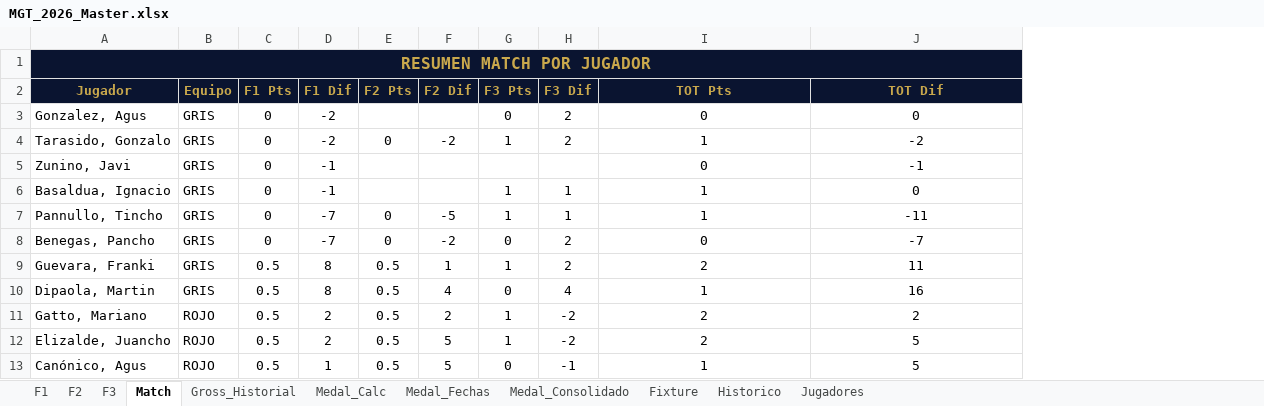
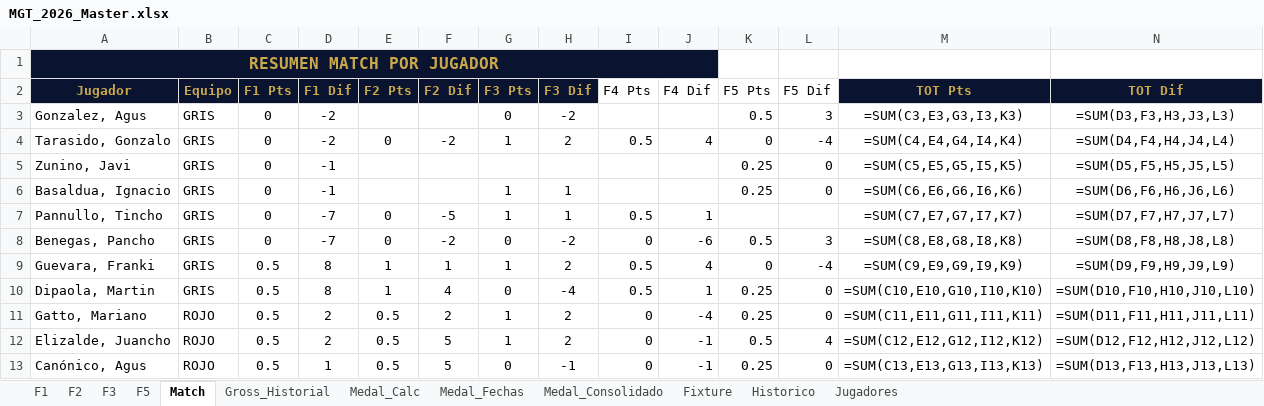
Before and after one commit to DevelopFB/MiliciaGolfTour, an Excel workbook: MGT_2026_Master.xlsx, sheet Match, drawn as a sheet; only a part is shown; values as stored, in another font and other column widths than the file's, no borders; formulas without a stored value are shown as written; removed rows and columns are numbered as before the commit, all else as after; the diff covers the shown part only; the diff names each change by its address in the sheet, - before the commit and + after, or states it on an @@ line.

Commit message:
data: Master actualizado con F5 (La Orquidea) + F4 match + fix F2/F3

```diff
--- a/MGT_2026_Master.xlsx (sheet Match)
+++ b/MGT_2026_Master.xlsx (sheet Match)
+sheet tab: F5
+column I (F4 Pts), rows 4-13: 0.5 |  |  | 0.5 | 0 | 0.5 | 0.5 | 0 | 0 | 0
+column J (F4 Dif), rows 4-13: 4 |  |  | 1 | -6 | 4 | 1 | -4 | -1 | -1
+column K (F5 Pts), rows 3-13: 0.5 | 0 | 0.25 | 0.25 |  | 0.5 | 0 | 0.25 | 0.25 | 0.5 | 0.25
+column L (F5 Dif), rows 3-13: 3 | -4 | 0 | 0 |  | 3 | -4 | 0 | 0 | 4 | 0
-A1:J1 merged
+A1:J1 merged
-H3 (F3 Dif): 2
+H3 (F3 Dif): -2
-M3 (TOT Pts): 0
+M3 (TOT Pts): =SUM(C3,E3,G3,I3,K3)
-N3 (TOT Dif): 0
+N3 (TOT Dif): =SUM(D3,F3,H3,J3,L3)
-M4 (TOT Pts): 1
+M4 (TOT Pts): =SUM(C4,E4,G4,I4,K4)
-N4 (TOT Dif): -2
+N4 (TOT Dif): =SUM(D4,F4,H4,J4,L4)
-M5 (TOT Pts): 0
+M5 (TOT Pts): =SUM(C5,E5,G5,I5,K5)
-N5 (TOT Dif): -1
+N5 (TOT Dif): =SUM(D5,F5,H5,J5,L5)
-M6 (TOT Pts): 1
+M6 (TOT Pts): =SUM(C6,E6,G6,I6,K6)
-N6 (TOT Dif): 0
+N6 (TOT Dif): =SUM(D6,F6,H6,J6,L6)
-M7 (TOT Pts): 1
+M7 (TOT Pts): =SUM(C7,E7,G7,I7,K7)
-N7 (TOT Dif): -11
+N7 (TOT Dif): =SUM(D7,F7,H7,J7,L7)
-H8 (F3 Dif): 2
+H8 (F3 Dif): -2
-M8 (TOT Pts): 0
+M8 (TOT Pts): =SUM(C8,E8,G8,I8,K8)
-N8 (TOT Dif): -7
+N8 (TOT Dif): =SUM(D8,F8,H8,J8,L8)
-E9:E10 (F2 Pts): 0.5
+E9:E10 (F2 Pts): 1
-M9 (TOT Pts): 2
+M9 (TOT Pts): =SUM(C9,E9,G9,I9,K9)
-N9 (TOT Dif): 11
+N9 (TOT Dif): =SUM(D9,F9,H9,J9,L9)
-H10 (F3 Dif): 4
+H10 (F3 Dif): -4
-M10 (TOT Pts): 1
+M10 (TOT Pts): =SUM(C10,E10,G10,I10,K10)
-N10 (TOT Dif): 16
+N10 (TOT Dif): =SUM(D10,F10,H10,J10,L10)
-H11:H12 (F3 Dif): -2
+H11:H12 (F3 Dif): 2
-M11 (TOT Pts): 2
+M11 (TOT Pts): =SUM(C11,E11,G11,I11,K11)
-N11 (TOT Dif): 2
+N11 (TOT Dif): =SUM(D11,F11,H11,J11,L11)
-M12 (TOT Pts): 2
+M12 (TOT Pts): =SUM(C12,E12,G12,I12,K12)
-N12 (TOT Dif): 5
+N12 (TOT Dif): =SUM(D12,F12,H12,J12,L12)
-M13 (TOT Pts): 1
+M13 (TOT Pts): =SUM(C13,E13,G13,I13,K13)
-N13 (TOT Dif): 5
+N13 (TOT Dif): =SUM(D13,F13,H13,J13,L13)
```
Also changed, not shown: 17 added rows, 3 removed rows, 35 edited cells and merged cells elsewhere in this sheet, sheet Gross_Historial, sheet Medal_Consolidado, sheet F1, sheet F3, sheet F2, sheet Medal_Fechas, 1 more sheet.
